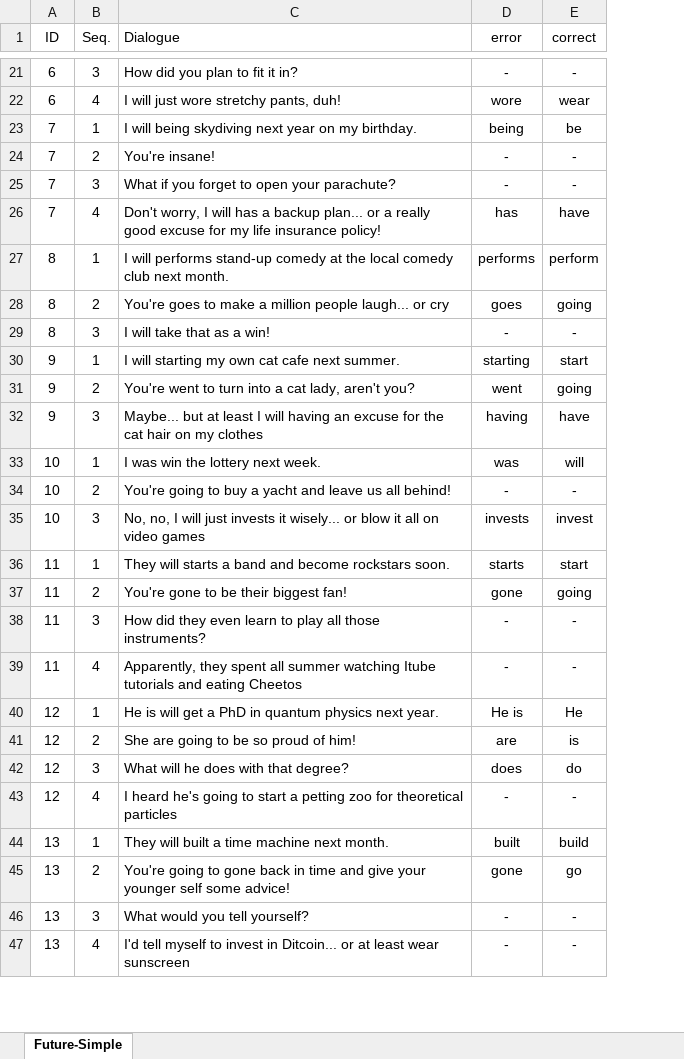
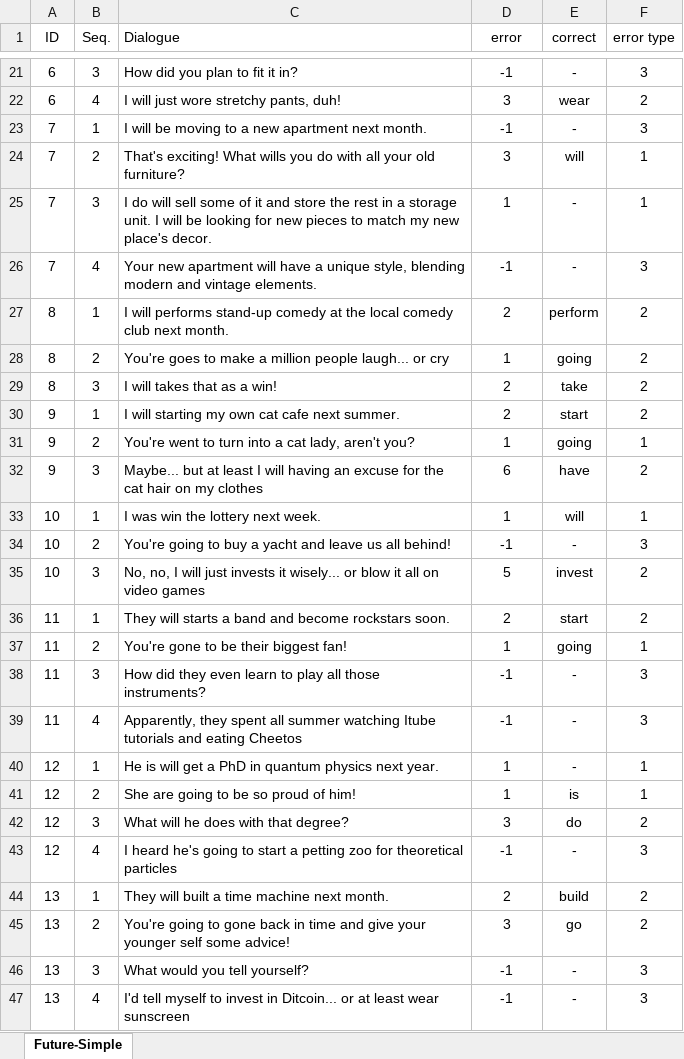
Before and after one commit to Poomyyyy/Grammar-game, an Excel workbook: assets/conversation/Future-Simple.xlsx, sheet Future-Simple, drawn as a sheet; only a part is shown, gaps mark what is left out; values as stored, in another font and other column widths than the file's, no borders; removed rows and columns are numbered as before the commit, all else as after; the diff covers the shown part only; the diff names each change by its address in the sheet, - before the commit and + after, or states it on an @@ line.

Commit message:
completed future simple

```diff
--- a/assets/conversation/Future-Simple.xlsx (sheet Future-Simple)
+++ b/assets/conversation/Future-Simple.xlsx (sheet Future-Simple)
+column F (error type), rows 21-22: 3 | 2; row 25: 1; rows 27-47: 2 | 2 | 2 | 2 | 1 | 2 | 1 | 3 | 2 | 2 | 1 | 3 | 3 | 1 | 1 | 2 | 3 | 2 | 2 | 3 | 3
-D21 (error): -
+D21 (error): -1
-D22 (error): wore
+D22 (error): 3
-row 23: 7 | 1 | I will being skydiving next year on my birthday. | being | be
-row 24: 7 | 2 | You're insane! | - | -
+row 23: 7 | 1 | I will be moving to a new apartment next month. | -1 | - | 3
+row 24: 7 | 2 | That's exciting! What wills you do with all your old furniture? | 3 | will | 1
-C25 (Dialogue): What if you forget to open your parachute?
+C25 (Dialogue): I do will sell some of it and store the rest in a storage unit. I will be looking for new pieces to match my new place's decor.
-D25 (error): -
+D25 (error): 1
-row 26: 7 | 4 | Don't worry, I will has a backup plan... or a really good excuse for my life insurance policy! | has | have
+row 26: 7 | 4 | Your new apartment will have a unique style, blending modern and vintage elements. | -1 | - | 3
-D27 (error): performs
+D27 (error): 2
-D28 (error): goes
+D28 (error): 1
-C29 (Dialogue): I will take that as a win!
+C29 (Dialogue): I will takes that as a win!
-D29 (error): -
+D29 (error): 2
-E29 (correct): -
+E29 (correct): take
-D30 (error): starting
+D30 (error): 2
-D31 (error): went
+D31 (error): 1
-D32 (error): having
+D32 (error): 6
-D33 (error): was
+D33 (error): 1
-D34 (error): -
+D34 (error): -1
-D35 (error): invests
+D35 (error): 5
-D36 (error): starts
+D36 (error): 2
-D37 (error): gone
+D37 (error): 1
-D38:D39 (error): -
+D38:D39 (error): -1
-D40 (error): He is
+D40 (error): 1
-E40 (correct): He
+E40 (correct): -
-D41 (error): are
+D41 (error): 1
-D42 (error): does
+D42 (error): 3
-D43 (error): -
+D43 (error): -1
-D44 (error): built
+D44 (error): 2
-D45 (error): gone
+D45 (error): 3
-D46:D47 (error): -
+D46:D47 (error): -1
```
Also changed, not shown: 13 added rows, 13 removed rows and 17 edited cells elsewhere in this sheet, assets/conversation/Present-Perfect-Continuous.xlsx.
